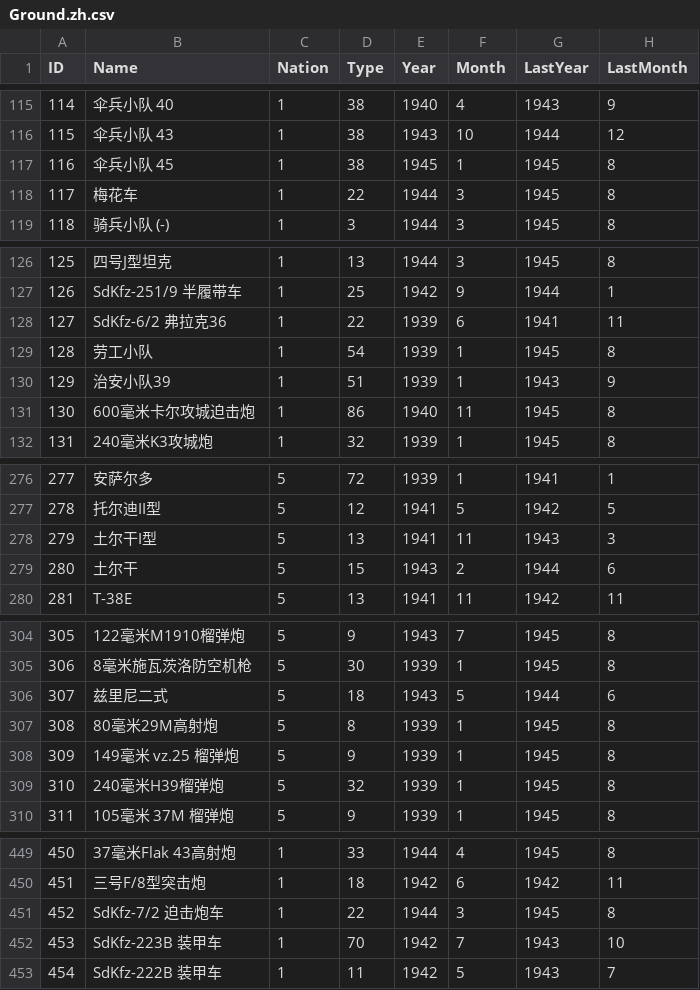
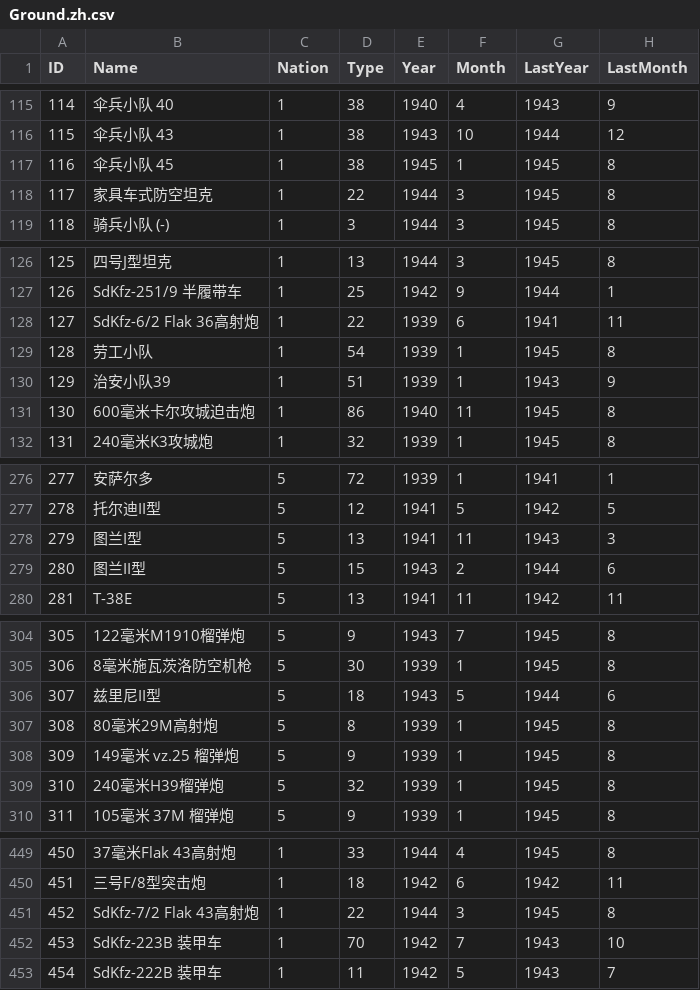
Before and after one commit to Pig9013/WITE2_CN, a CSV file: build/scenario_csv_zh/1941 Campaign - No Early End/Ground.zh.csv, drawn as a sheet; only a part is shown, gaps mark what is left out; the diff covers the shown part only; the diff names each change by its address in the sheet, - before the commit and + after, or states it on an @@ line.

```diff
--- a/build/scenario_csv_zh/1941 Campaign - No Early End/Ground.zh.csv
+++ b/build/scenario_csv_zh/1941 Campaign - No Early End/Ground.zh.csv
-B118 (Name): 梅花车
+B118 (Name): 家具车式防空坦克
-B128 (Name): SdKfz-6/2 弗拉克36
+B128 (Name): SdKfz-6/2 Flak 36高射炮
-B278 (Name): 土尔干I型
+B278 (Name): 图兰I型
-B279 (Name): 土尔干
+B279 (Name): 图兰II型
-B306 (Name): 兹里尼二式
+B306 (Name): 兹里尼II型
-B451 (Name): SdKfz-7/2 迫击炮车
+B451 (Name): SdKfz-7/2 Flak 43高射炮
```
Also changed, not shown: 17 edited cells elsewhere in this file, build/scenario_csv_zh/1941 Campaign/Ground.zh.csv, build/scenario_csv_zh/Generic/Ground.zh.csv, 32 other files.
